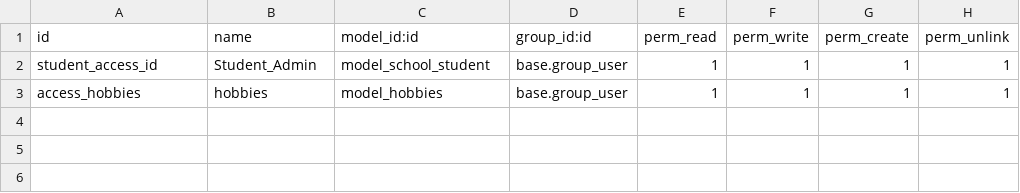
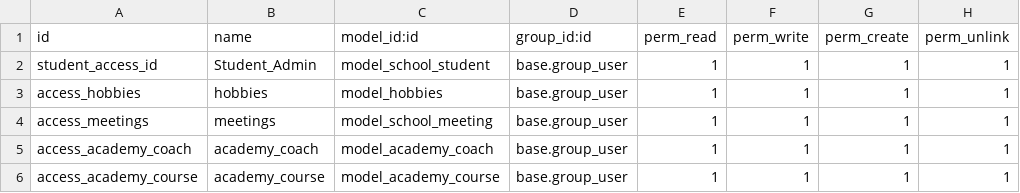
Before and after one commit to RashaHatem/Odoo, a CSV file: school_student/security/ir.model.access.csv, drawn as a sheet; the diff names each change by its address in the sheet, - before the commit and + after, or states it on an @@ line.

```diff
--- a/school_student/security/ir.model.access.csv
+++ b/school_student/security/ir.model.access.csv
+row 4: access_meetings | meetings | model_school_meeting | base.group_user | 1 | 1 | 1 | 1
+row 5: access_academy_coach | academy_coach | model_academy_coach | base.group_user | 1 | 1 | 1 | 1
+row 6: access_academy_course | academy_course | model_academy_course | base.group_user | 1 | 1 | 1 | 1
```
Also changed, not shown: 6 other files.
